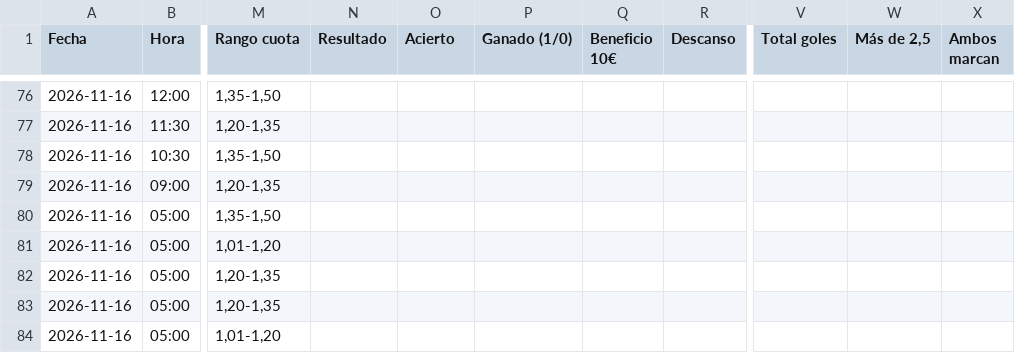
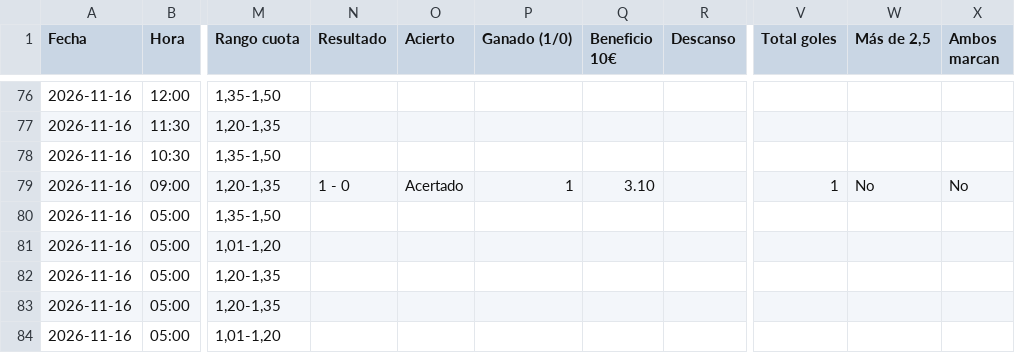
Before and after one commit to angelo4848/angelo-analytics, a CSV file: app.csv, drawn as a sheet; only a part is shown, gaps mark what is left out; the diff names each change by its address in the sheet, - before the commit and + after, or states it on an @@ line.

```diff
--- a/app.csv
+++ b/app.csv
-N79 (Resultado): (empty)
+N79 (Resultado): 1 - 0
-O79 (Acierto): (empty)
+O79 (Acierto): Acertado
-P79 (Ganado (1/0)): (empty)
+P79 (Ganado (1/0)): 1
-Q79 (Beneficio 10€): (empty)
+Q79 (Beneficio 10€): 3.10
-V79 (Total goles): (empty)
+V79 (Total goles): 1
-W79 (Más de 2,5): (empty)
+W79 (Más de 2,5): No
-X79 (Ambos marcan): (empty)
+X79 (Ambos marcan): No
```
Also changed, not shown: data/tab_menos35.csv, 1 other file.
